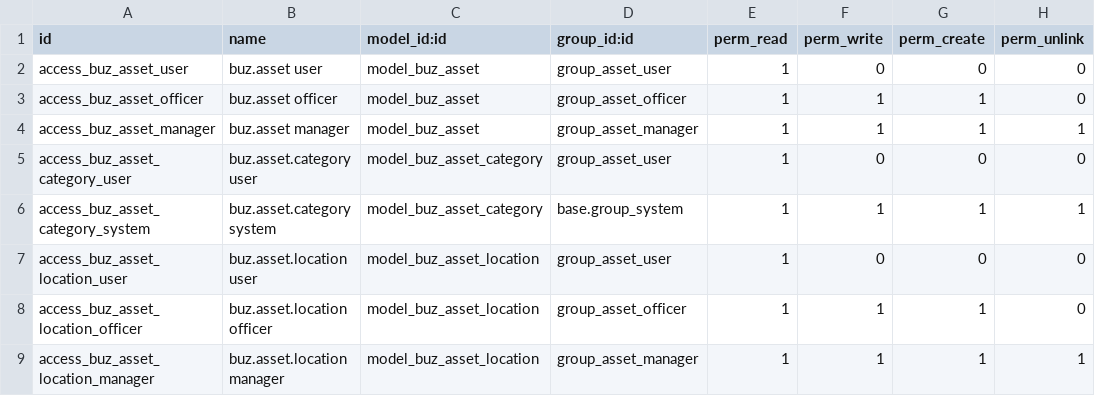
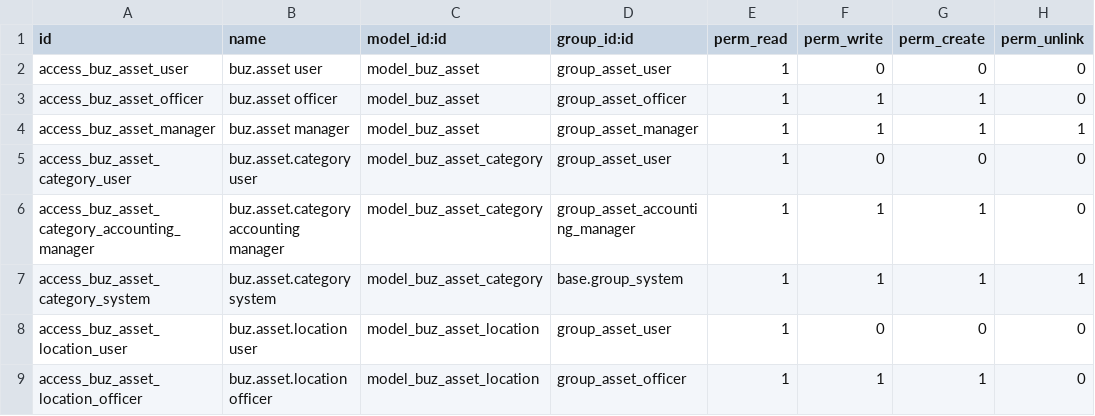
Before and after one commit to apcball/apcball, a CSV file: buz_asset_management/security/ir.model.access.csv, drawn as a sheet; only a part is shown; the shorter side is filled out with more unchanged rows.

```diff
--- a/buz_asset_management/security/ir.model.access.csv
+++ b/buz_asset_management/security/ir.model.access.csv
@@ -5,2 +5,3 @@ access_buz_asset_manager,buz.asset manager,model_buz_asset,group_asset_manager,1
 access_buz_asset_category_user,buz.asset.category user,model_buz_asset_category,group_asset_user,1,0,0,0
+access_buz_asset_category_accounting_manager,buz.asset.category accounting manager,model_buz_asset_category,group_asset_accounting_manager,1,1,1,0
 access_buz_asset_category_system,buz.asset.category system,model_buz_asset_category,base.group_system,1,1,1,1
```
Also changed, not shown: 3 other files.
